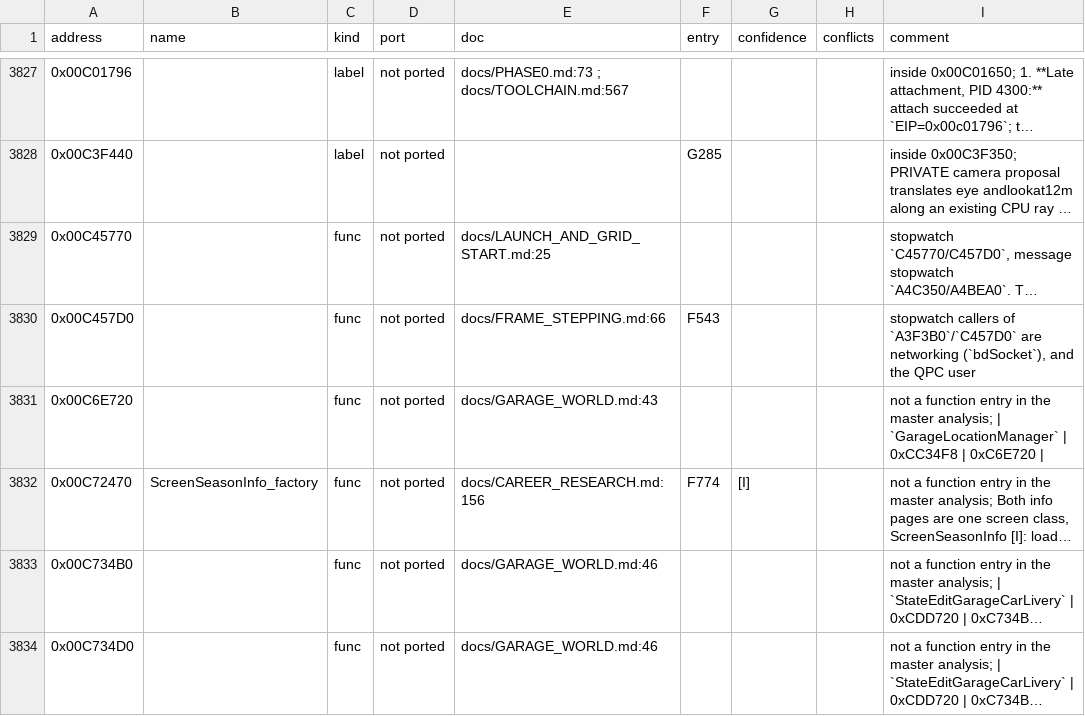
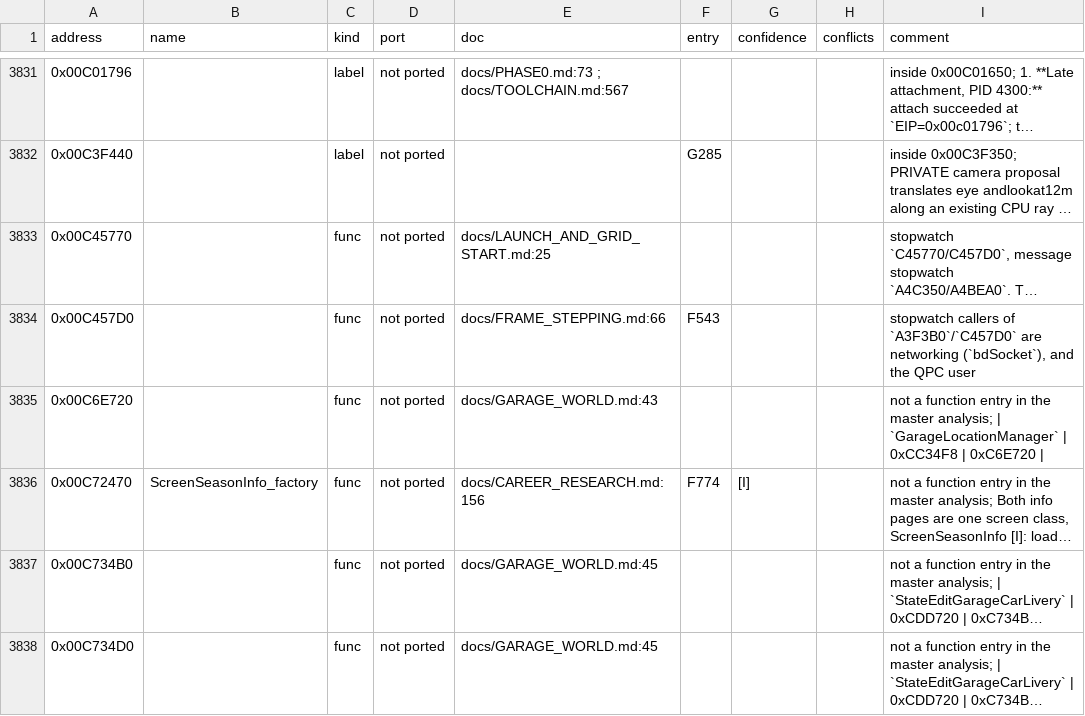
Before and after one commit to PipeKnight/drig-race-driver, a TSV file: docs/re/symbols.tsv, drawn as a sheet; only a part is shown, gaps mark what is left out; long unchanged cells end in …; addresses are those after the commit; the diff covers the shown part only; the diff names each change by its address in the sheet, - before the commit and + after, or states it on an @@ line.

Commit message:
F809 GRID World garage scene and livery 3D preview: static research

```diff
--- a/docs/re/symbols.tsv
+++ b/docs/re/symbols.tsv
-E3837:E3838 (doc): docs/GARAGE_WORLD.md:46
+E3837:E3838 (doc): docs/GARAGE_WORLD.md:45
```
Also changed, not shown: 5 added rows and 76 edited cells elsewhere in this file, 5 other files.
